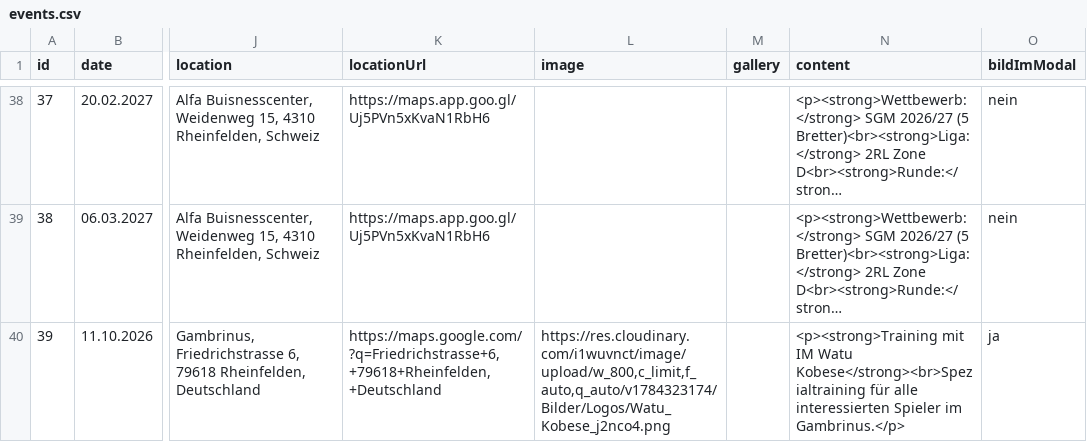
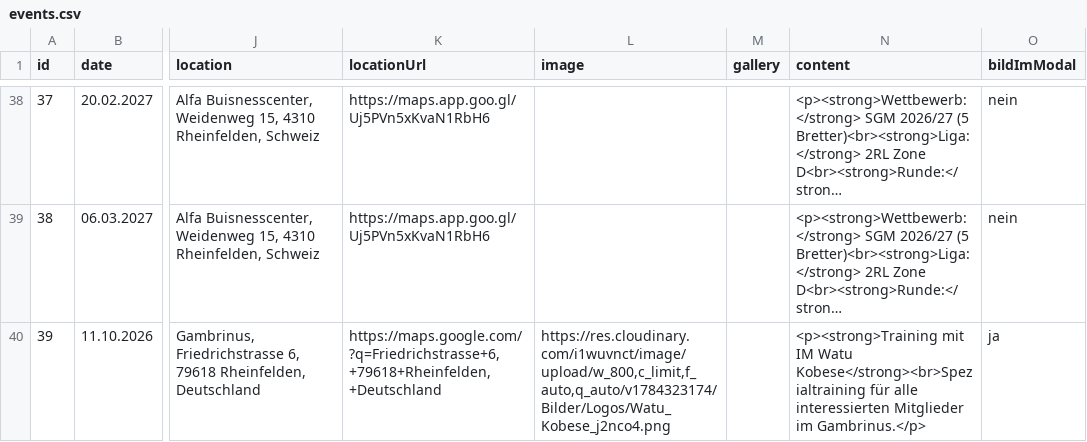
Before and after one commit to Schach-Rheinfelden/schach-rheinfelden.github.io, a CSV file: data/events.csv, drawn as a sheet; only a part is shown, gaps mark what is left out; long unchanged cells end in …; the diff names each change by its address in the sheet, - before the commit and + after, or states it on an @@ line.

Commit message:
Auto-Update via Apps Script: data/events.csv

```diff
--- a/data/events.csv
+++ b/data/events.csv
-N40 (content): …alle interessierten Spieler im Gambrinus.</p>
+N40 (content): …alle interessierten Mitglieder im Gambrinus.</p>
```
